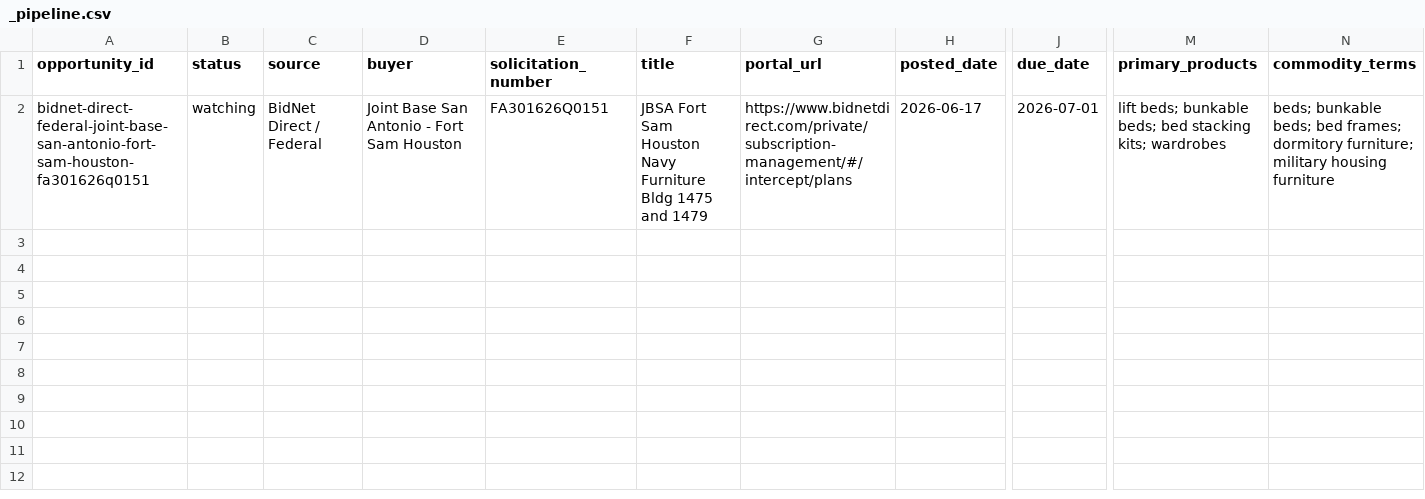
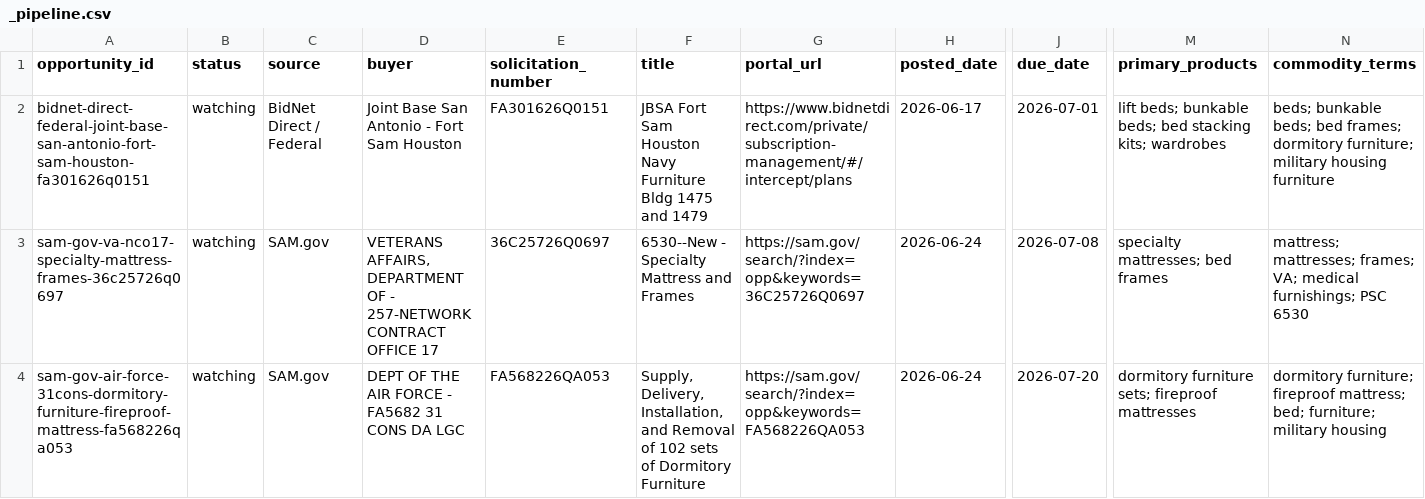
Before and after one commit to beford782/Silverline-Sleep-Procurement, a CSV file: bids/active/_pipeline.csv, drawn as a sheet; only a part is shown, gaps mark what is left out; rows hold the shown columns only; the diff names each change by its address in the sheet, - before the commit and + after, or states it on an @@ line.

Commit message:
Add active SAM mattress candidates

```diff
--- a/bids/active/_pipeline.csv
+++ b/bids/active/_pipeline.csv
+row 3: sam-gov-va-nco17-specialty-mattress-frames-36c25726q0697 | watching | SAM.gov | VETERANS AFFAIRS, DEPARTMENT OF - 257-NETWORK CONTRACT OFFICE 17 | 36C25726Q0697 | 6530--New - Specialty Mattress and Frames | https://sam.gov/search/?index=opp&keywords=36C25726Q0697 | 2026-06-24 | 2026-07-08 | specialty mattresses; bed frames | mattress; mattresses; frames; VA; medical furnishings; PSC 6530
+row 4: sam-gov-air-force-31cons-dormitory-furniture-fireproof-mattress-fa568226qa053 | watching | SAM.gov | DEPT OF THE AIR FORCE - FA5682 31 CONS DA LGC | FA568226QA053 | Supply, Delivery, Installation, and Removal of 102 sets of Dormitory Furniture | https://sam.gov/search/?index=opp&keywords=FA568226QA053 | 2026-06-24 | 2026-07-20 | dormitory furniture sets; fireproof mattresses | dormitory furniture; fireproof mattress; bed; furniture; military housing
```
